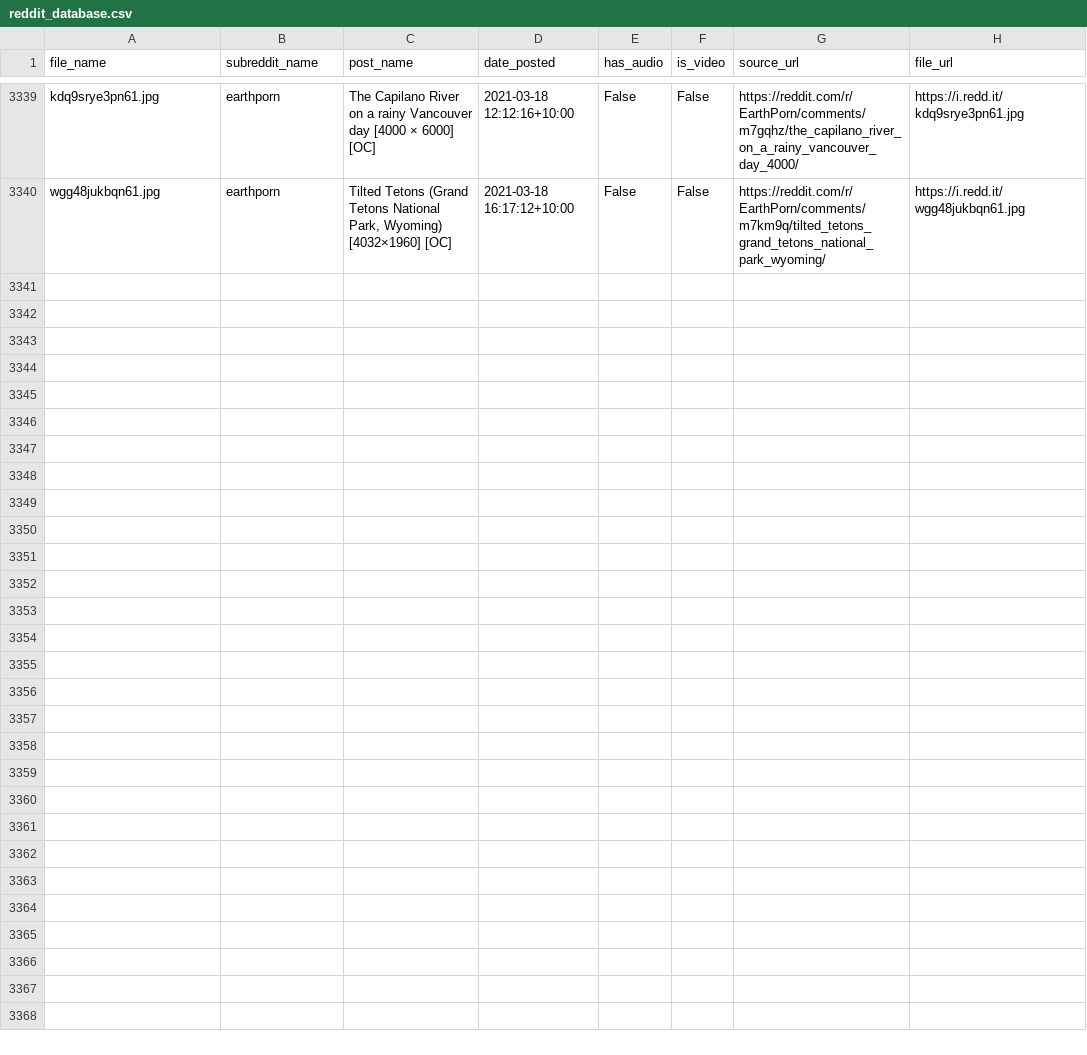
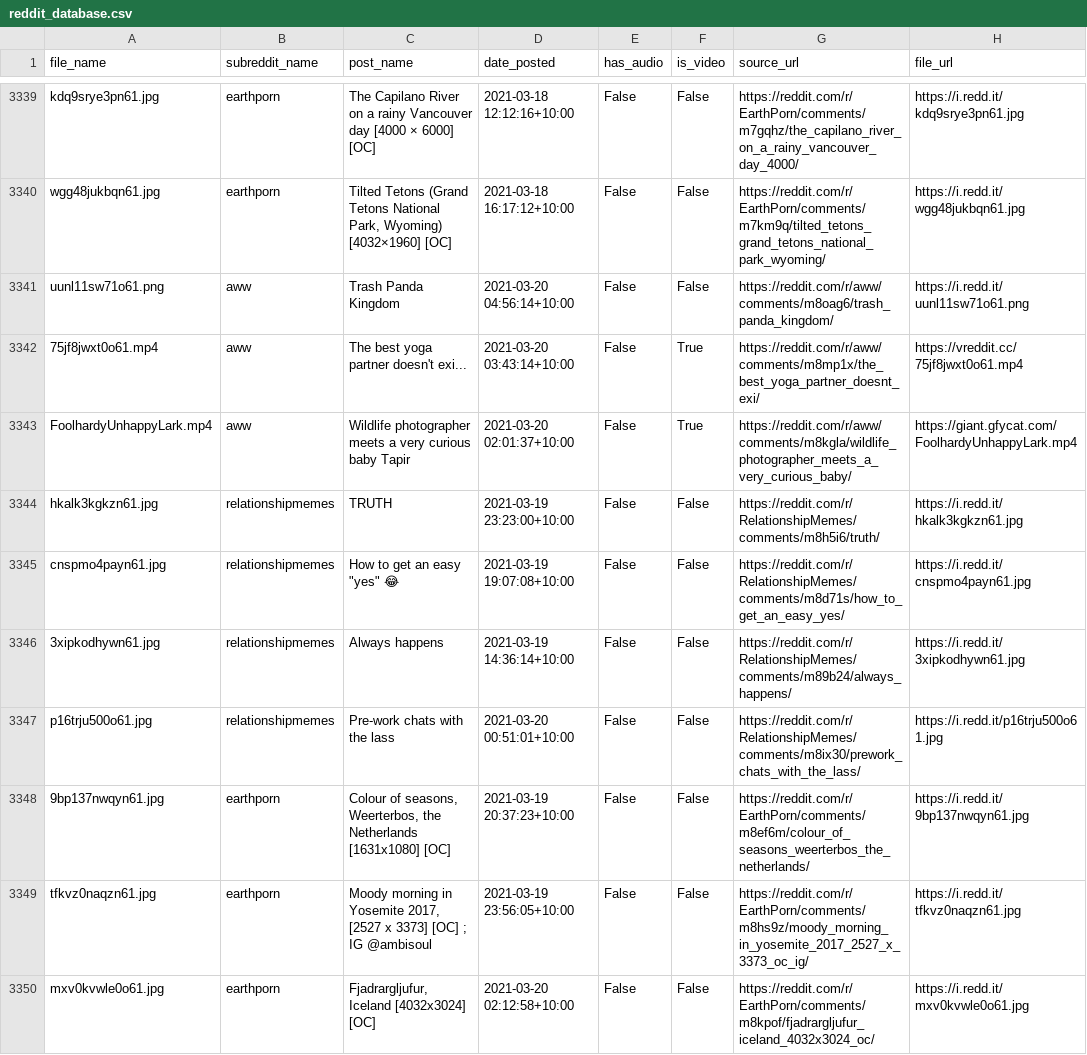
Before and after one commit to hippontherun/hippontherun.github.io, a CSV file: assets/images/scrape_file_collection/reddit_database.csv, drawn as a sheet; only a part is shown, gaps mark what is left out; the diff names each change by its address in the sheet, - before the commit and + after, or states it on an @@ line.

Commit message:
maps and image update:  Sat 20/03 -  9:30

```diff
--- a/assets/images/scrape_file_collection/reddit_database.csv
+++ b/assets/images/scrape_file_collection/reddit_database.csv
+row 3341: uunl11sw71o61.png | aww | Trash Panda Kingdom | 2021-03-20 04:56:14+10:00 | False | False | https://reddit.com/r/aww/comments/m8oag6/trash_panda_kingdom/ | https://i.redd.it/uunl11sw71o61.png
+row 3342: 75jf8jwxt0o61.mp4 | aww | The best yoga partner doesn't exi... | 2021-03-20 03:43:14+10:00 | False | True | https://reddit.com/r/aww/comments/m8mp1x/the_best_yoga_partner_doesnt_exi/ | https://vreddit.cc/75jf8jwxt0o61.mp4
+row 3343: FoolhardyUnhappyLark.mp4 | aww | Wildlife photographer meets a very curious baby Tapir | 2021-03-20 02:01:37+10:00 | False | True | https://reddit.com/r/aww/comments/m8kgla/wildlife_photographer_meets_a_very_curious_baby/ | https://giant.gfycat.com/FoolhardyUnhappyLark.mp4
+row 3344: hkalk3kgkzn61.jpg | relationshipmemes | TRUTH | 2021-03-19 23:23:00+10:00 | False | False | https://reddit.com/r/RelationshipMemes/comments/m8h5i6/truth/ | https://i.redd.it/hkalk3kgkzn61.jpg
+row 3345: cnspmo4payn61.jpg | relationshipmemes | How to get an easy "yes" 😂 | 2021-03-19 19:07:08+10:00 | False | False | https://reddit.com/r/RelationshipMemes/comments/m8d71s/how_to_get_an_easy_yes/ | https://i.redd.it/cnspmo4payn61.jpg
+row 3346: 3xipkodhywn61.jpg | relationshipmemes | Always happens | 2021-03-19 14:36:14+10:00 | False | False | https://reddit.com/r/RelationshipMemes/comments/m89b24/always_happens/ | https://i.redd.it/3xipkodhywn61.jpg
+row 3347: p16trju500o61.jpg | relationshipmemes | Pre-work chats with the lass | 2021-03-20 00:51:01+10:00 | False | False | https://reddit.com/r/RelationshipMemes/comments/m8ix30/prework_chats_with_the_lass/ | https://i.redd.it/p16trju500o61.jpg
+row 3348: 9bp137nwqyn61.jpg | earthporn | Colour of seasons, Weerterbos, the Netherlands [1631x1080] [OC] | 2021-03-19 20:37:23+10:00 | False | False | https://reddit.com/r/EarthPorn/comments/m8ef6m/colour_of_seasons_weerterbos_the_netherlands/ | https://i.redd.it/9bp137nwqyn61.jpg
+row 3349: tfkvz0naqzn61.jpg | earthporn | Moody morning in Yosemite 2017, [2527 x 3373] [OC] ; IG @ambisoul | 2021-03-19 23:56:05+10:00 | False | False | https://reddit.com/r/EarthPorn/comments/m8hs9z/moody_morning_in_yosemite_2017_2527_x_3373_oc_ig/ | https://i.redd.it/tfkvz0naqzn61.jpg
+row 3350: mxv0kvwle0o61.jpg | earthporn | Fjadrargljufur, Iceland [4032x3024] [OC] | 2021-03-20 02:12:58+10:00 | False | False | https://reddit.com/r/EarthPorn/comments/m8kpof/fjadrargljufur_iceland_4032x3024_oc/ | https://i.redd.it/mxv0kvwle0o61.jpg
```
Also changed, not shown: 8 other files.
